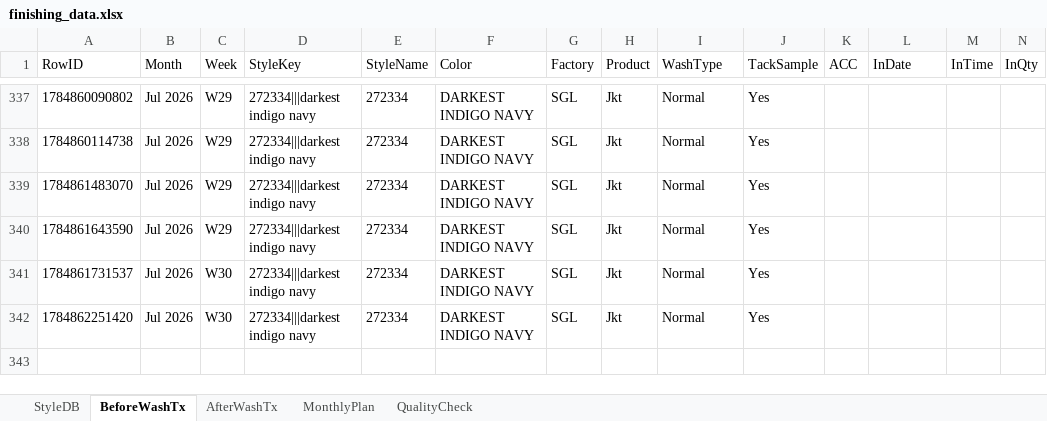
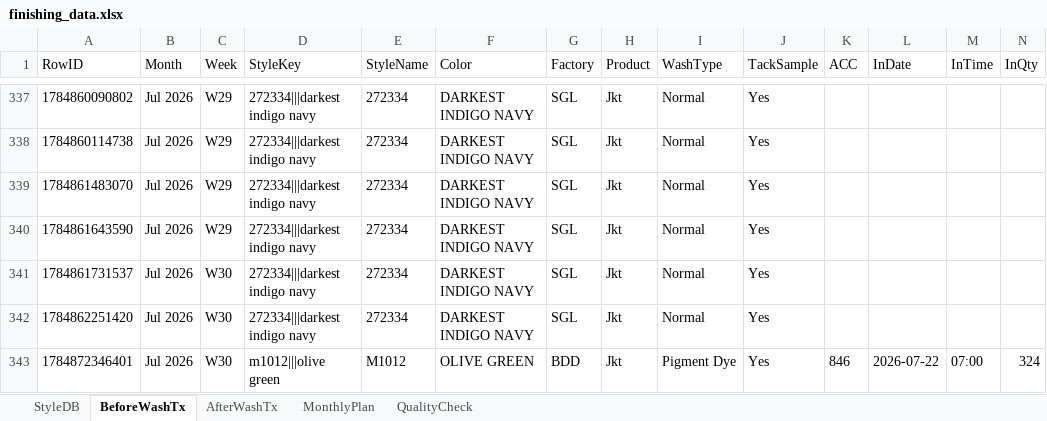
Before and after one commit to Ashen0923/finishing-tracker, an Excel workbook: finishing_data.xlsx, sheet BeforeWashTx, drawn as a sheet; only a part is shown, gaps mark what is left out; values as stored, in another font and other column widths than the file's, no borders; rows hold the shown columns only; the diff names each change by its address in the sheet, - before the commit and + after, or states it on an @@ line.

Commit message:
Update 2026-07-24T05:52:31.391Z

```diff
--- a/finishing_data.xlsx (sheet BeforeWashTx)
+++ b/finishing_data.xlsx (sheet BeforeWashTx)
+row 343: 1784872346401 | Jul 2026 | W30 | m1012|||olive green | M1012 | OLIVE GREEN | BDD | Jkt | Pigment Dye | Yes | 846 | 2026-07-22 | 07:00 | 324
```
